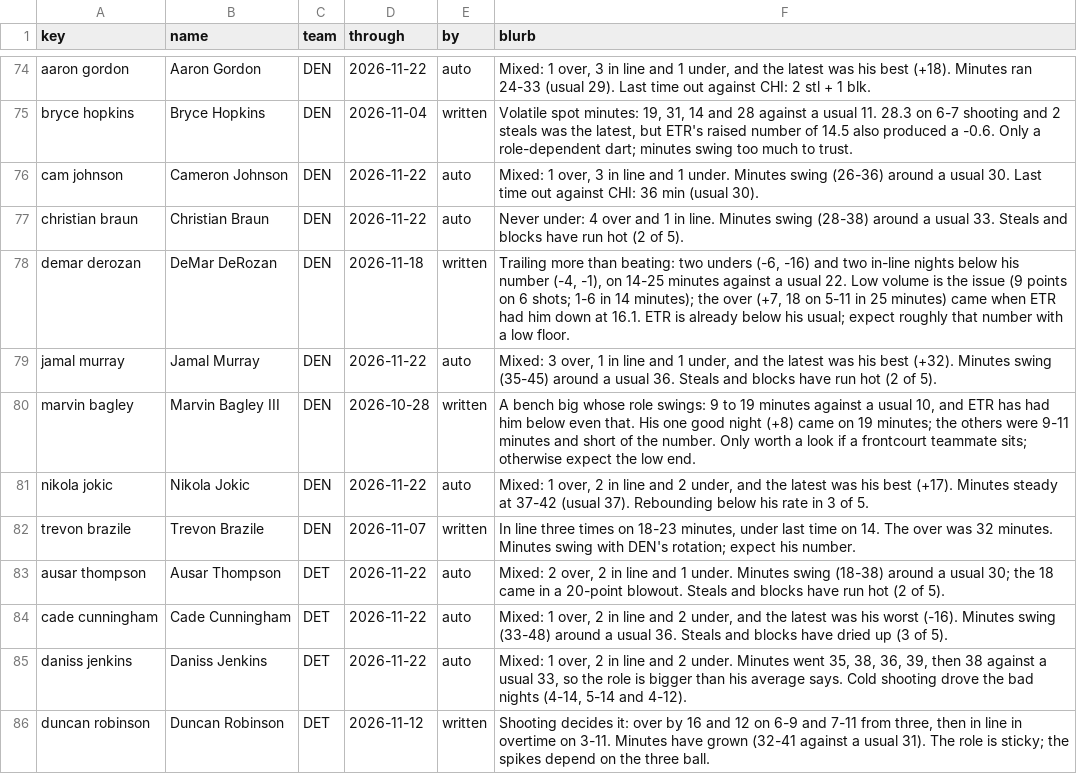
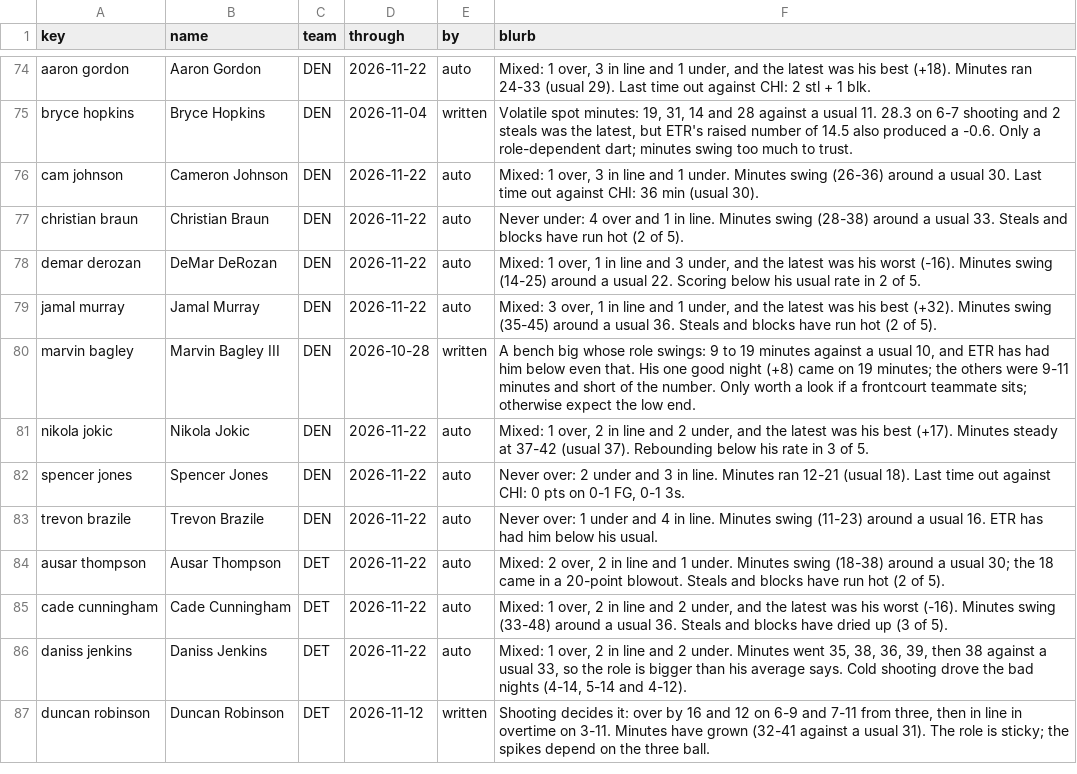
Before and after one commit to JonBoyBeats/br_rankings, a CSV file: analysis/nba/form.csv, drawn as a sheet; only a part is shown, gaps mark what is left out; the diff covers the shown part only.

```diff
--- a/analysis/nba/form.csv
+++ b/analysis/nba/form.csv
@@ -77,3 +77,3 @@ cam johnson,Cameron Johnson,DEN,2026-11-22,auto,"Mixed: 1 over, 3 in line and 1
 christian braun,Christian Braun,DEN,2026-11-22,auto,Never under: 4 over and 1 in line. Minutes swing (28-38) around a usual 33. Steals and blocks have run hot (2 of 5).
-demar derozan,DeMar DeRozan,DEN,2026-11-18,written,"Trailing more than beating: two unders (-6, -16) and two in-line nights below his number (-4, -1), on 14-25 minutes against a usual 22. Low volume is the issue (9 points on 6 shots; 1-6 in 14 minutes); the over (+7, 18 on 5-11 in 25 minutes) came when ETR had him down at 16.1. ETR is already below his usual; expect roughly that number with a low floor."
+demar derozan,DeMar DeRozan,DEN,2026-11-22,auto,"Mixed: 1 over, 1 in line and 3 under, and the latest was his worst (-16). Minutes swing (14-25) around a usual 22. Scoring below his usual rate in 2 of 5."
 jamal murray,Jamal Murray,DEN,2026-11-22,auto,"Mixed: 3 over, 1 in line and 1 under, and the latest was his best (+32). Minutes swing (35-45) around a usual 36. Steals and blocks have run hot (2 of 5)."
@@ -81,3 +81,4 @@ marvin bagley,Marvin Bagley III,DEN,2026-10-28,written,"A bench big whose role s
 nikola jokic,Nikola Jokic,DEN,2026-11-22,auto,"Mixed: 1 over, 2 in line and 2 under, and the latest was his best (+17). Minutes steady at 37-42 (usual 37). Rebounding below his rate in 3 of 5."
-trevon brazile,Trevon Brazile,DEN,2026-11-07,written,"In line three times on 18-23 minutes, under last time on 14. The over was 32 minutes. Minutes swing with DEN's rotation; expect his number."
+spencer jones,Spencer Jones,DEN,2026-11-22,auto,"Never over: 2 under and 3 in line. Minutes ran 12-21 (usual 18). Last time out against CHI: 0 pts on 0-1 FG, 0-1 3s."
+trevon brazile,Trevon Brazile,DEN,2026-11-22,auto,Never over: 1 under and 4 in line. Minutes swing (11-23) around a usual 16. ETR has had him below his usual.
 ausar thompson,Ausar Thompson,DET,2026-11-22,auto,"Mixed: 2 over, 2 in line and 1 under. Minutes swing (18-38) around a usual 30; the 18 came in a 20-point blowout. Steals and blocks have run hot (2 of 5)."
```
Also changed, not shown: 17 edited cells elsewhere in this file, analysis/nba/takes/2026-11-24_recent.csv, 2 other files.
